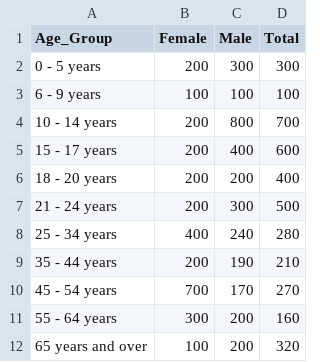
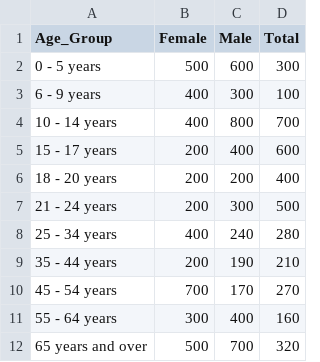
Before and after one commit to SeveNotSoDeadlySins/CreativeCodingCa1, a CSV file: data/Combined.csv, drawn as a sheet.

```diff
--- a/data/Combined.csv
+++ b/data/Combined.csv
@@ -1,5 +1,5 @@
 Age_Group,Female,Male,Total
-0 - 5 years,200,300,300
-6 - 9 years,100,100,100
-10 - 14 years,200,800,700
+0 - 5 years,500,600,300
+6 - 9 years,400,300,100
+10 - 14 years,400,800,700
 15 - 17 years,200,400,600
@@ -10,3 +10,3 @@
 45 - 54 years,700,170,270
-55 - 64 years,300,200,160
-65 years and over,100,200,320
+55 - 64 years,300,400,160
+65 years and over,500,700,320
```
Also changed, not shown: 10 other files.
